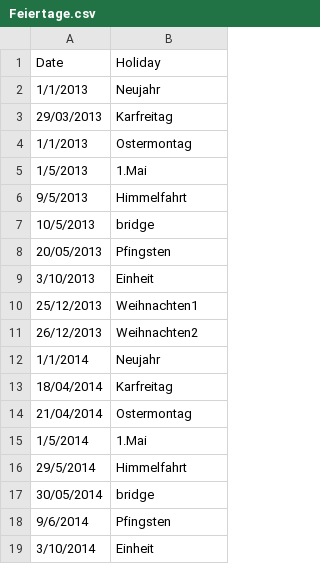
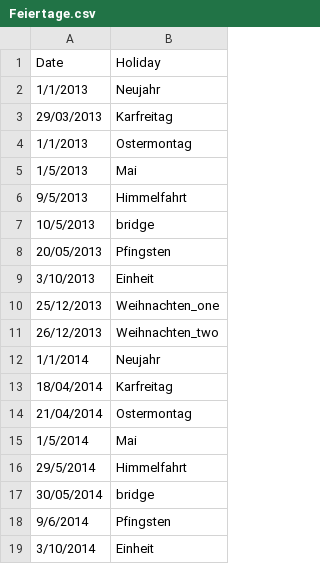
Before and after one commit to AHennke/OC-Course, a CSV file: Feiertage.csv, drawn as a sheet; only a part is shown; the diff covers the shown part only.

Commit message:
Feiertage neu

```diff
--- a/Feiertage.csv
+++ b/Feiertage.csv
@@ -4,3 +4,3 @@ Date,Holiday
 1/1/2013,Ostermontag
-1/5/2013,1.Mai
+1/5/2013,Mai
 9/5/2013,Himmelfahrt
@@ -9,4 +9,4 @@ Date,Holiday
 3/10/2013,Einheit
-25/12/2013,Weihnachten1
-26/12/2013,Weihnachten2
+25/12/2013,Weihnachten_one
+26/12/2013,Weihnachten_two
 1/1/2014,Neujahr
@@ -14,3 +14,3 @@ Date,Holiday
 21/04/2014,Ostermontag
-1/5/2014,1.Mai
+1/5/2014,Mai
 29/5/2014,Himmelfahrt
```
Also changed, not shown: 11 edited cells elsewhere in this file.
